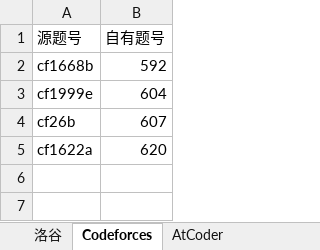
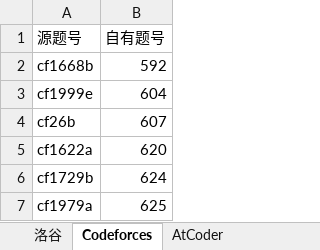
Before and after one commit to conanforever22/oj-resetta, an Excel workbook: mappings.xlsx, sheet Codeforces, drawn as a sheet; values as stored, in another font and other column widths than the file's, no borders; the diff names each change by its address in the sheet, - before the commit and + after, or states it on an @@ line.

Commit message:
update

```diff
--- a/mappings.xlsx (sheet Codeforces)
+++ b/mappings.xlsx (sheet Codeforces)
+row 6: cf1729b | 624
+row 7: cf1979a | 625
```
